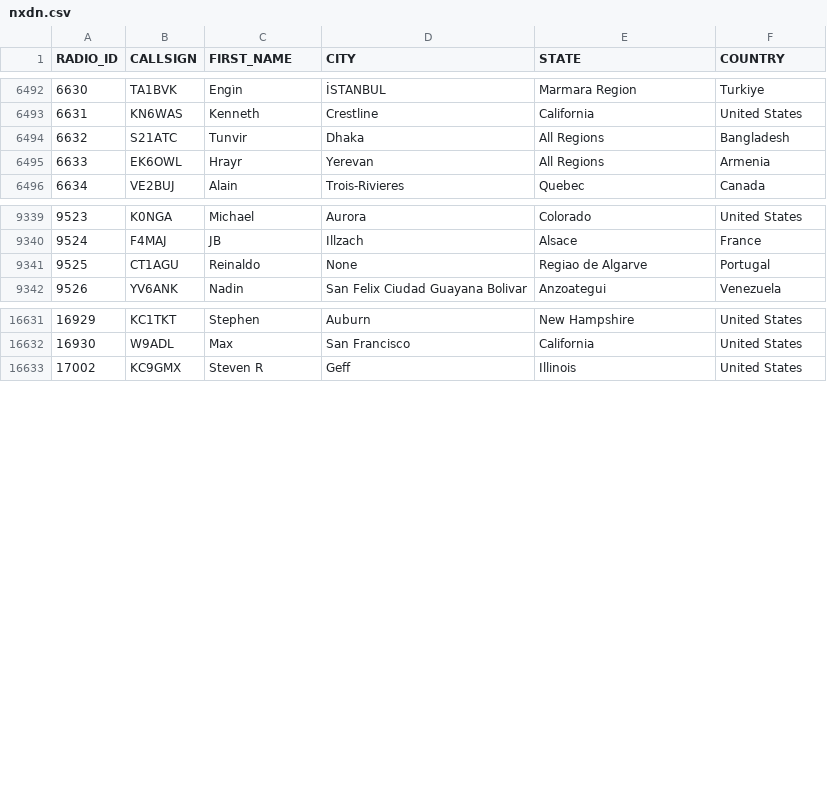
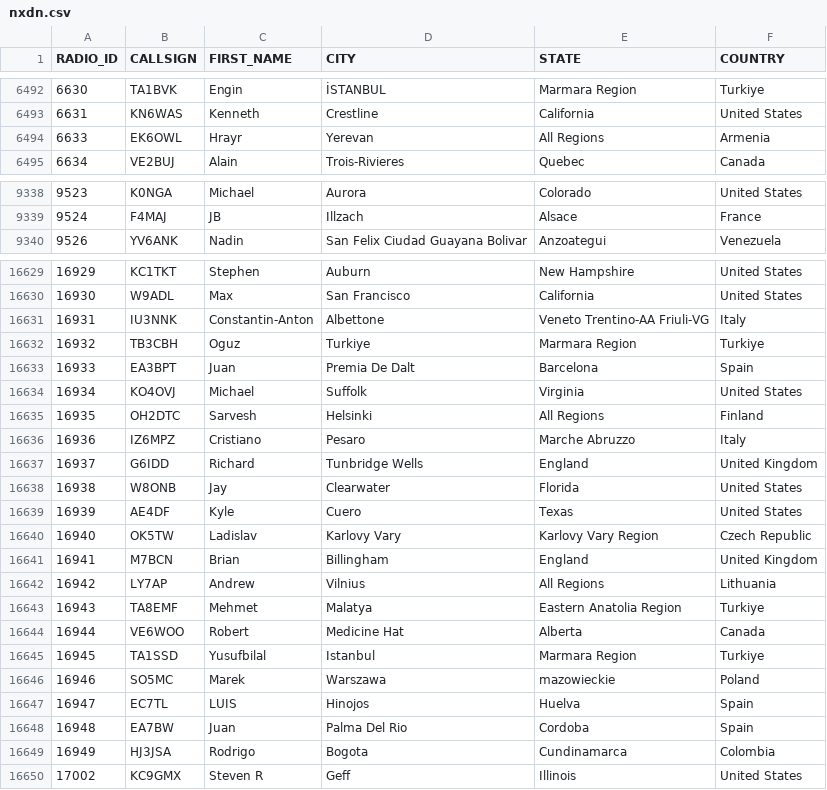
Before and after one commit to DMR-Database/dmr-database-appdata, a CSV file: nxdn.csv, drawn as a sheet; only a part is shown, gaps mark what is left out; removed rows and columns are numbered as before the commit, all else as after; the diff covers the shown part only; the diff names each change by its address in the sheet, - before the commit and + after, or states it on an @@ line.

```diff
--- a/nxdn.csv
+++ b/nxdn.csv
-row 6494: 6632 | S21ATC | Tunvir | Dhaka | All Regions | Bangladesh
-row 9341: 9525 | CT1AGU | Reinaldo | None | Regiao de Algarve | Portugal
+row 16631: 16931 | IU3NNK | Constantin-Anton | Albettone | Veneto Trentino-AA Friuli-VG | Italy
+row 16632: 16932 | TB3CBH | Oguz | Turkiye | Marmara Region | Turkiye
+row 16633: 16933 | EA3BPT | Juan | Premia De Dalt | Barcelona | Spain
+row 16634: 16934 | KO4OVJ | Michael | Suffolk | Virginia | United States
+row 16635: 16935 | OH2DTC | Sarvesh | Helsinki | All Regions | Finland
+row 16636: 16936 | IZ6MPZ | Cristiano | Pesaro | Marche Abruzzo | Italy
+row 16637: 16937 | G6IDD | Richard | Tunbridge Wells | England | United Kingdom
+row 16638: 16938 | W8ONB | Jay | Clearwater | Florida | United States
+row 16639: 16939 | AE4DF | Kyle | Cuero | Texas | United States
+row 16640: 16940 | OK5TW | Ladislav | Karlovy Vary | Karlovy Vary Region | Czech Republic
+row 16641: 16941 | M7BCN | Brian | Billingham | England | United Kingdom
+row 16642: 16942 | LY7AP | Andrew | Vilnius | All Regions | Lithuania
+row 16643: 16943 | TA8EMF | Mehmet | Malatya | Eastern Anatolia Region | Turkiye
+row 16644: 16944 | VE6WOO | Robert | Medicine Hat | Alberta | Canada
+row 16645: 16945 | TA1SSD | Yusufbilal | Istanbul | Marmara Region | Turkiye
+row 16646: 16946 | SO5MC | Marek | Warszawa | mazowieckie | Poland
+row 16647: 16947 | EC7TL | LUIS | Hinojos | Huelva | Spain
+row 16648: 16948 | EA7BW | Juan | Palma Del Rio | Cordoba | Spain
+row 16649: 16949 | HJ3JSA | Rodrigo | Bogota | Cundinamarca | Colombia
```
Also changed, not shown: 1 added row, 1 removed row and 4 edited cells elsewhere in this file, dapnet.csv, 9 other files.
